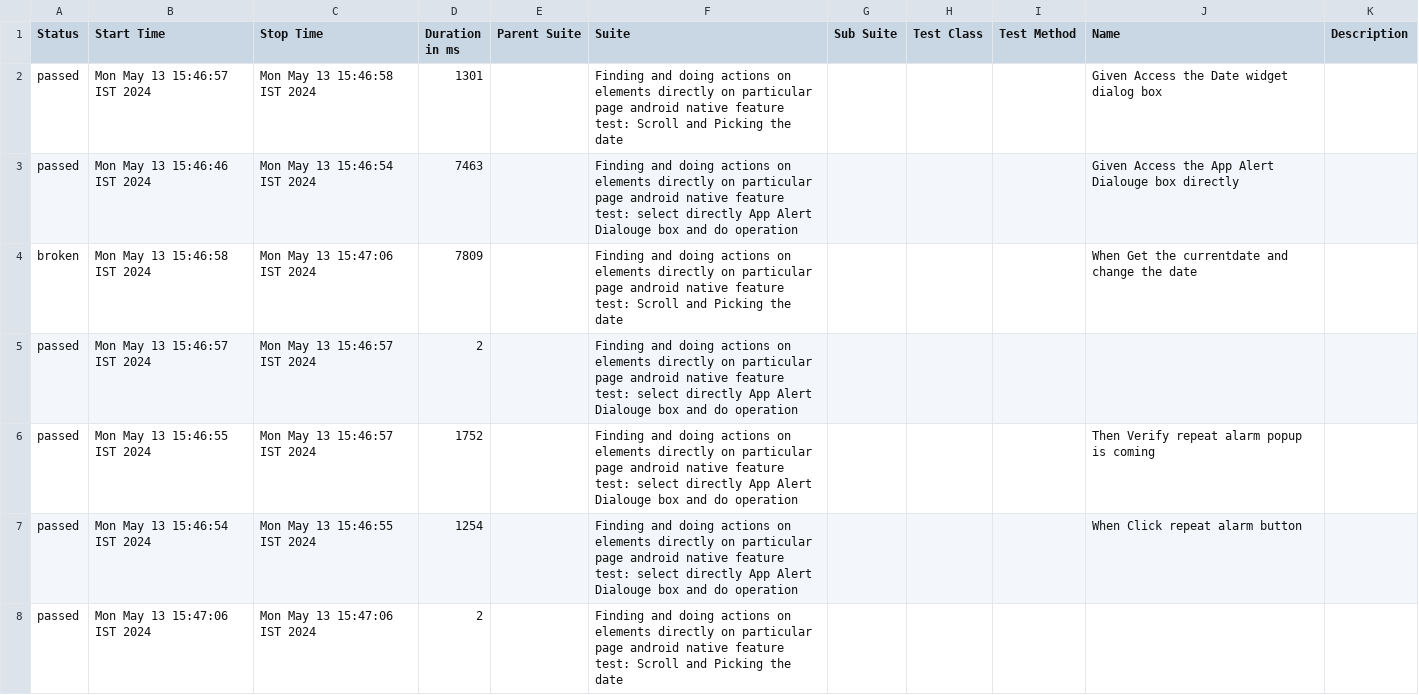
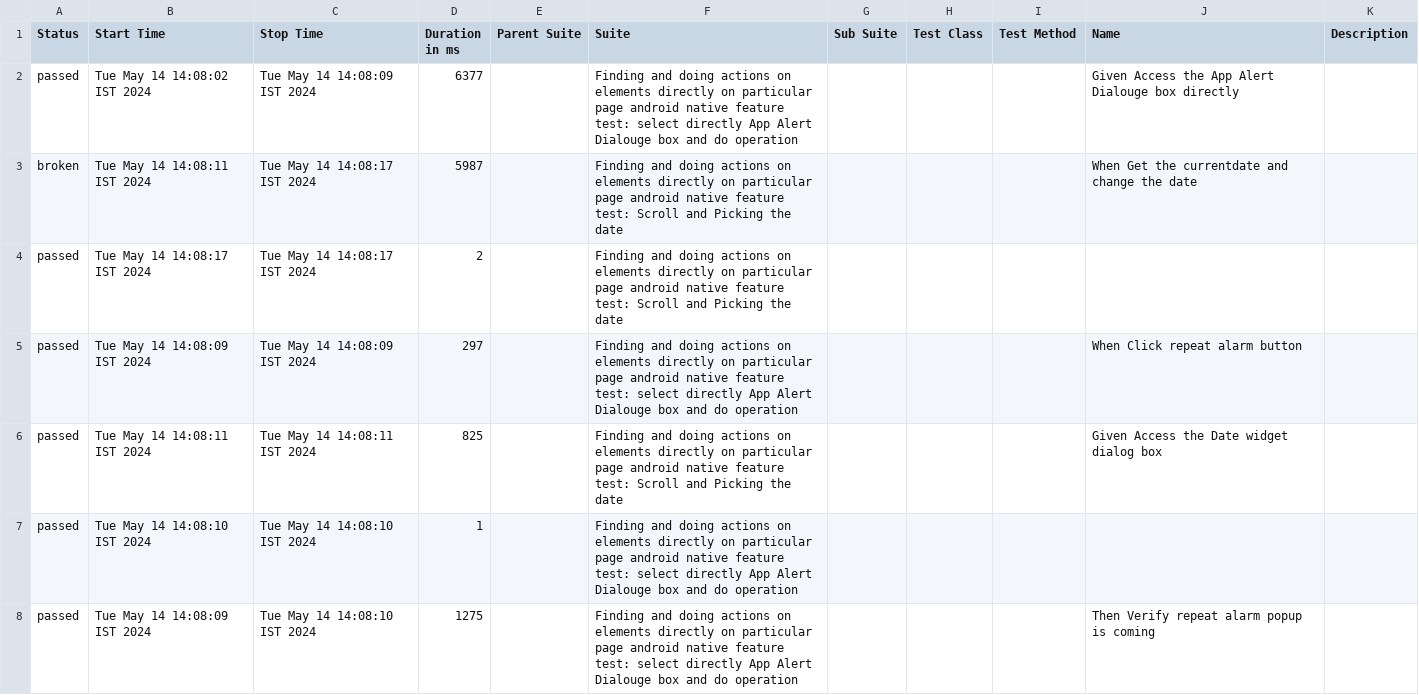
Before and after one commit to BaraniBarath1998/webdriverio-cucumber-bddframework, a CSV file: allure-report/data/suites.csv, drawn as a sheet.

Commit message:
allure result folder files auto deletion

```diff
--- a/allure-report/data/suites.csv
+++ b/allure-report/data/suites.csv
@@ -1,8 +1,8 @@
 "Status","Start Time","Stop Time","Duration in ms","Parent Suite","Suite","Sub Suite","Test Class","Test Method","Name","Description"
-"passed","Mon May 13 15:46:57 IST 2024","Mon May 13 15:46:58 IST 2024","1301","","Finding and doing actions on elements directly on particular page android native feature test: Scroll and Picking the date","","","","Given Access the Date widget dialog box",""
-"passed","Mon May 13 15:46:46 IST 2024","Mon May 13 15:46:54 IST 2024","7463","","Finding and doing actions on elements directly on particular page android native feature test: select directly App Alert Dialouge box and do operation","","","","Given Access the App Alert Dialouge box directly",""
-"broken","Mon May 13 15:46:58 IST 2024","Mon May 13 15:47:06 IST 2024","7809","","Finding and doing actions on elements directly on particular page android native feature test: Scroll and Picking the date","","","","When Get the currentdate and change the date",""
-"passed","Mon May 13 15:46:57 IST 2024","Mon May 13 15:46:57 IST 2024","2","","Finding and doing actions on elements directly on particular page android native feature test: select directly App Alert Dialouge box and do operation","","","","",""
-"passed","Mon May 13 15:46:55 IST 2024","Mon May 13 15:46:57 IST 2024","1752","","Finding and doing actions on elements directly on particular page android native feature test: select directly App Alert Dialouge box and do operation","","","","Then Verify repeat alarm popup is coming",""
-"passed","Mon May 13 15:46:54 IST 2024","Mon May 13 15:46:55 IST 2024","1254","","Finding and doing actions on elements directly on particular page android native feature test: select directly App Alert Dialouge box and do operation","","","","When Click repeat alarm button",""
-"passed","Mon May 13 15:47:06 IST 2024","Mon May 13 15:47:06 IST 2024","2","","Finding and doing actions on elements directly on particular page android native feature test: Scroll and Picking the date","","","","",""
+"passed","Tue May 14 14:08:02 IST 2024","Tue May 14 14:08:09 IST 2024","6377","","Finding and doing actions on elements directly on particular page android native feature test: select directly App Alert Dialouge box and do operation","","","","Given Access the App Alert Dialouge box directly",""
+"broken","Tue May 14 14:08:11 IST 2024","Tue May 14 14:08:17 IST 2024","5987","","Finding and doing actions on elements directly on particular page android native feature test: Scroll and Picking the date","","","","When Get the currentdate and change the date",""
+"passed","Tue May 14 14:08:17 IST 2024","Tue May 14 14:08:17 IST 2024","2","","Finding and doing actions on elements directly on particular page android native feature test: Scroll and Picking the date","","","","",""
+"passed","Tue May 14 14:08:09 IST 2024","Tue May 14 14:08:09 IST 2024","297","","Finding and doing actions on elements directly on particular page android native feature test: select directly App Alert Dialouge box and do operation","","","","When Click repeat alarm button",""
+"passed","Tue May 14 14:08:11 IST 2024","Tue May 14 14:08:11 IST 2024","825","","Finding and doing actions on elements directly on particular page android native feature test: Scroll and Picking the date","","","","Given Access the Date widget dialog box",""
+"passed","Tue May 14 14:08:10 IST 2024","Tue May 14 14:08:10 IST 2024","1","","Finding and doing actions on elements directly on particular page android native feature test: select directly App Alert Dialouge box and do operation","","","","",""
+"passed","Tue May 14 14:08:09 IST 2024","Tue May 14 14:08:10 IST 2024","1275","","Finding and doing actions on elements directly on particular page android native feature test: select directly App Alert Dialouge box and do operation","","","","Then Verify repeat alarm popup is coming",""
```
Also changed, not shown: allure-report/data/behaviors.csv, 50 other files.
